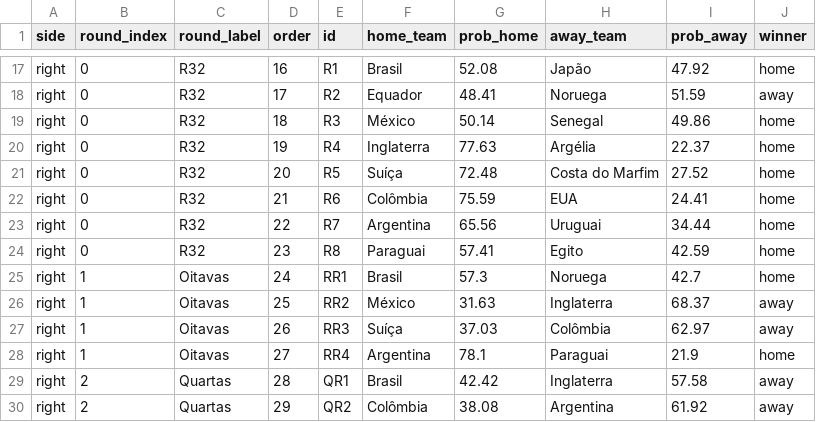
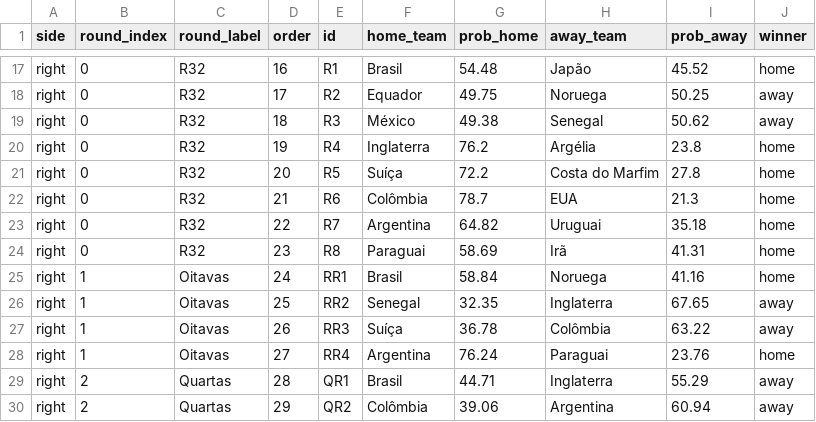
Before and after one commit to jptakeo/WorldCup2026, a CSV file: data/chaveamento_probs.csv, drawn as a sheet; only a part is shown, gaps mark what is left out; the diff covers the shown part only; the diff names each change by its address in the sheet, - before the commit and + after, or states it on an @@ line.

```diff
--- a/data/chaveamento_probs.csv
+++ b/data/chaveamento_probs.csv
-G17 (prob_home): 52.08
+G17 (prob_home): 54.48
-I17 (prob_away): 47.92
+I17 (prob_away): 45.52
-G18 (prob_home): 48.41
+G18 (prob_home): 49.75
-I18 (prob_away): 51.59
+I18 (prob_away): 50.25
-G19 (prob_home): 50.14
+G19 (prob_home): 49.38
-I19 (prob_away): 49.86
+I19 (prob_away): 50.62
-J19 (winner): home
+J19 (winner): away
-G20 (prob_home): 77.63
+G20 (prob_home): 76.2
-I20 (prob_away): 22.37
+I20 (prob_away): 23.8
-G21 (prob_home): 72.48
+G21 (prob_home): 72.2
-I21 (prob_away): 27.52
+I21 (prob_away): 27.8
-G22 (prob_home): 75.59
+G22 (prob_home): 78.7
-I22 (prob_away): 24.41
+I22 (prob_away): 21.3
-G23 (prob_home): 65.56
+G23 (prob_home): 64.82
-I23 (prob_away): 34.44
+I23 (prob_away): 35.18
-G24 (prob_home): 57.41
+G24 (prob_home): 58.69
-H24 (away_team): Egito
+H24 (away_team): Irã
-I24 (prob_away): 42.59
+I24 (prob_away): 41.31
-G25 (prob_home): 57.3
+G25 (prob_home): 58.84
-I25 (prob_away): 42.7
+I25 (prob_away): 41.16
-F26 (home_team): México
+F26 (home_team): Senegal
-G26 (prob_home): 31.63
+G26 (prob_home): 32.35
-I26 (prob_away): 68.37
+I26 (prob_away): 67.65
-G27 (prob_home): 37.03
+G27 (prob_home): 36.78
-I27 (prob_away): 62.97
+I27 (prob_away): 63.22
-G28 (prob_home): 78.1
+G28 (prob_home): 76.24
-I28 (prob_away): 21.9
+I28 (prob_away): 23.76
-G29 (prob_home): 42.42
+G29 (prob_home): 44.71
-I29 (prob_away): 57.58
+I29 (prob_away): 55.29
-G30 (prob_home): 38.08
+G30 (prob_home): 39.06
-I30 (prob_away): 61.92
+I30 (prob_away): 60.94
```
Also changed, not shown: 38 edited cells elsewhere in this file, data/probs_fase_de_grupos.csv, data/summary.csv, 7 other files.
